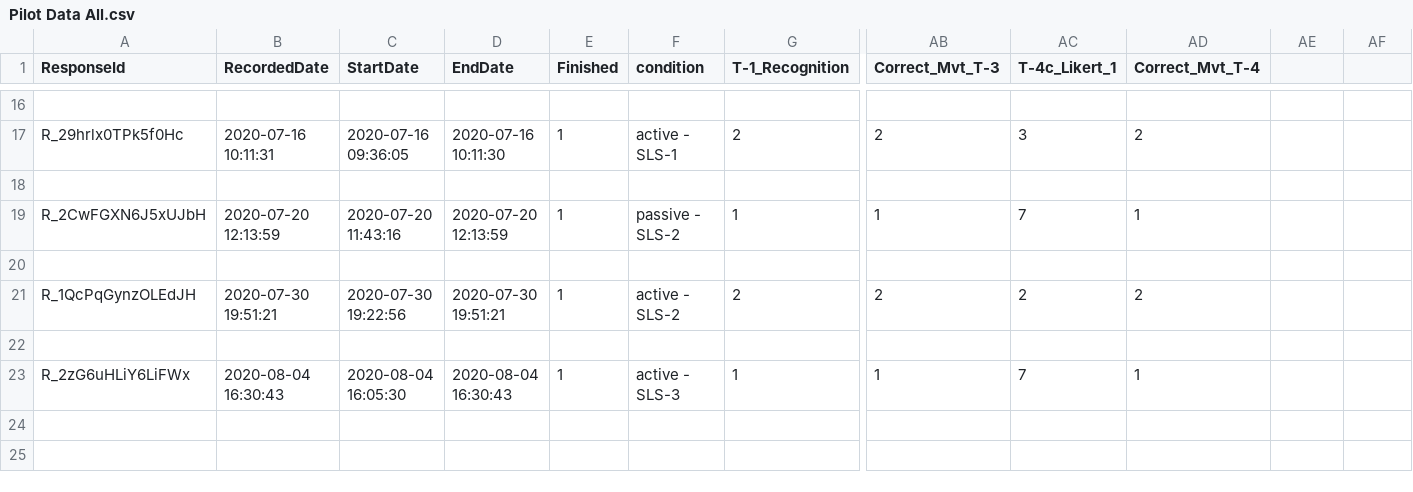
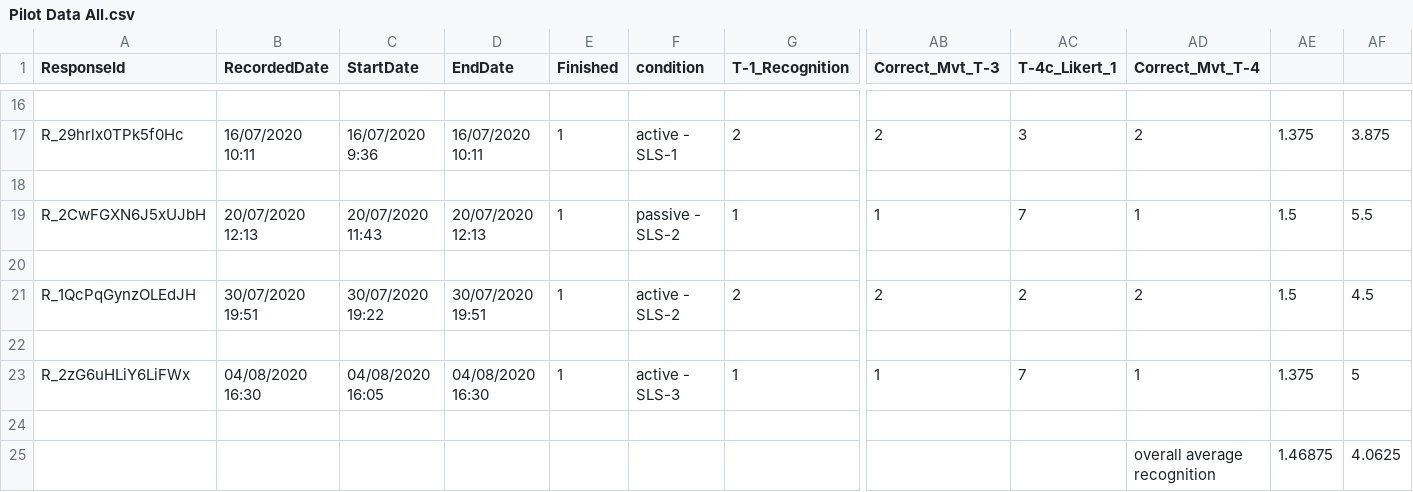
Before and after one commit to emurrug/ActionLearning, a CSV file: Data/Pilot Data All.csv, drawn as a sheet; only a part is shown, gaps mark what is left out; rows hold the shown columns only; the diff covers the shown part only; the diff names each change by its address in the sheet, - before the commit and + after, or states it on an @@ line.

```diff
--- a/Data/Pilot Data All.csv
+++ b/Data/Pilot Data All.csv
-B17 (RecordedDate): 2020-07-16 10:11:31
+B17 (RecordedDate): 16/07/2020 10:11
-C17 (StartDate): 2020-07-16 09:36:05
+C17 (StartDate): 16/07/2020 9:36
-D17 (EndDate): 2020-07-16 10:11:30
+D17 (EndDate): 16/07/2020 10:11
-AE17: (empty)
+AE17: 1.375
-AF17: (empty)
+AF17: 3.875
-B19 (RecordedDate): 2020-07-20 12:13:59
+B19 (RecordedDate): 20/07/2020 12:13
-C19 (StartDate): 2020-07-20 11:43:16
+C19 (StartDate): 20/07/2020 11:43
-D19 (EndDate): 2020-07-20 12:13:59
+D19 (EndDate): 20/07/2020 12:13
-AE19: (empty)
+AE19: 1.5
-AF19: (empty)
+AF19: 5.5
-B21 (RecordedDate): 2020-07-30 19:51:21
+B21 (RecordedDate): 30/07/2020 19:51
-C21 (StartDate): 2020-07-30 19:22:56
+C21 (StartDate): 30/07/2020 19:22
-D21 (EndDate): 2020-07-30 19:51:21
+D21 (EndDate): 30/07/2020 19:51
-AE21: (empty)
+AE21: 1.5
-AF21: (empty)
+AF21: 4.5
-B23 (RecordedDate): 2020-08-04 16:30:43
+B23 (RecordedDate): 04/08/2020 16:30
-C23 (StartDate): 2020-08-04 16:05:30
+C23 (StartDate): 04/08/2020 16:05
-D23 (EndDate): 2020-08-04 16:30:43
+D23 (EndDate): 04/08/2020 16:30
-AE23: (empty)
+AE23: 1.375
-AF23: (empty)
+AF23: 5
+row 24: (empty)
+row 25:  |  |  |  |  |  |  |  |  | overall average recognition | 1.46875 | 4.0625
```
Also changed, not shown: 28 edited cells elsewhere in this file.
